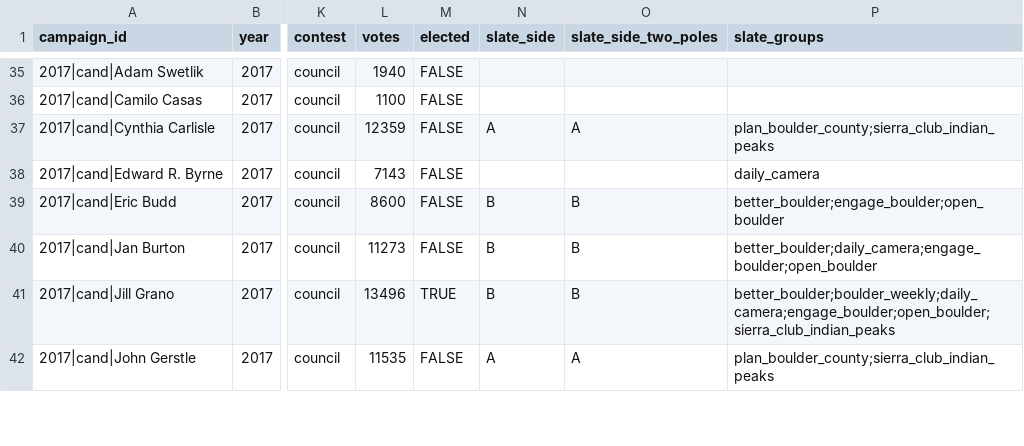
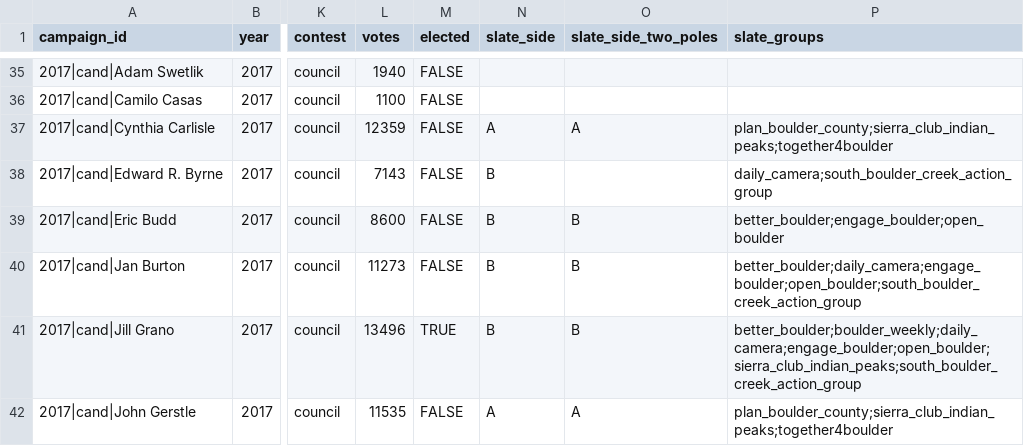
Before and after one commit to brianckeegan/charting-boulder, a CSV file: 2026-10-donations/data/processed/campaigns.csv, drawn as a sheet; only a part is shown, gaps mark what is left out; the diff covers the shown part only; the diff names each change by its address in the sheet, - before the commit and + after, or states it on an @@ line.

```diff
--- a/2026-10-donations/data/processed/campaigns.csv
+++ b/2026-10-donations/data/processed/campaigns.csv
-P37 (slate_groups): plan_boulder_county;sierra_club_indian_peaks
+P37 (slate_groups): plan_boulder_county;sierra_club_indian_peaks;together4boulder
-N38 (slate_side): (empty)
+N38 (slate_side): B
-P38 (slate_groups): daily_camera
+P38 (slate_groups): daily_camera;south_boulder_creek_action_group
-P40 (slate_groups): better_boulder;daily_camera;engage_boulder;open_boulder
+P40 (slate_groups): better_boulder;daily_camera;engage_boulder;open_boulder;south_boulder_creek_action_group
-P41 (slate_groups): better_boulder;boulder_weekly;daily_camera;engage_boulder;open_boulder;sierra_club_indian_peaks
+P41 (slate_groups): better_boulder;boulder_weekly;daily_camera;engage_boulder;open_boulder;sierra_club_indian_peaks;south_boulder_creek_action_group
-P42 (slate_groups): plan_boulder_county;sierra_club_indian_peaks
+P42 (slate_groups): plan_boulder_county;sierra_club_indian_peaks;together4boulder
```
Also changed, not shown: 18 edited cells elsewhere in this file, 2026-10-donations/data/processed/group-alignment.csv, 2026-10-donations/data/processed/group-slates.csv, 10 other files.
